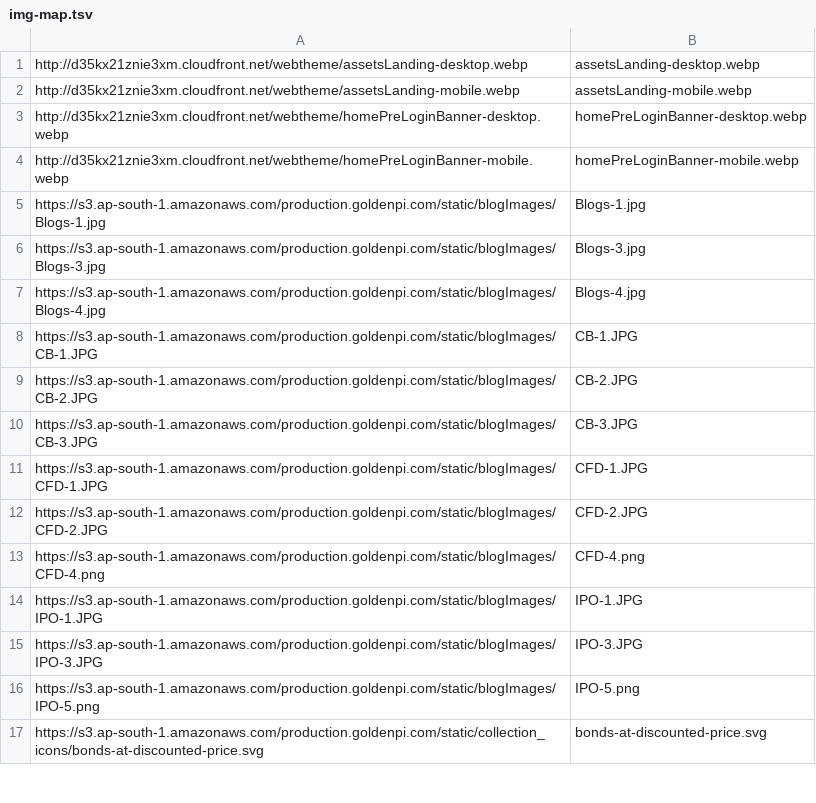
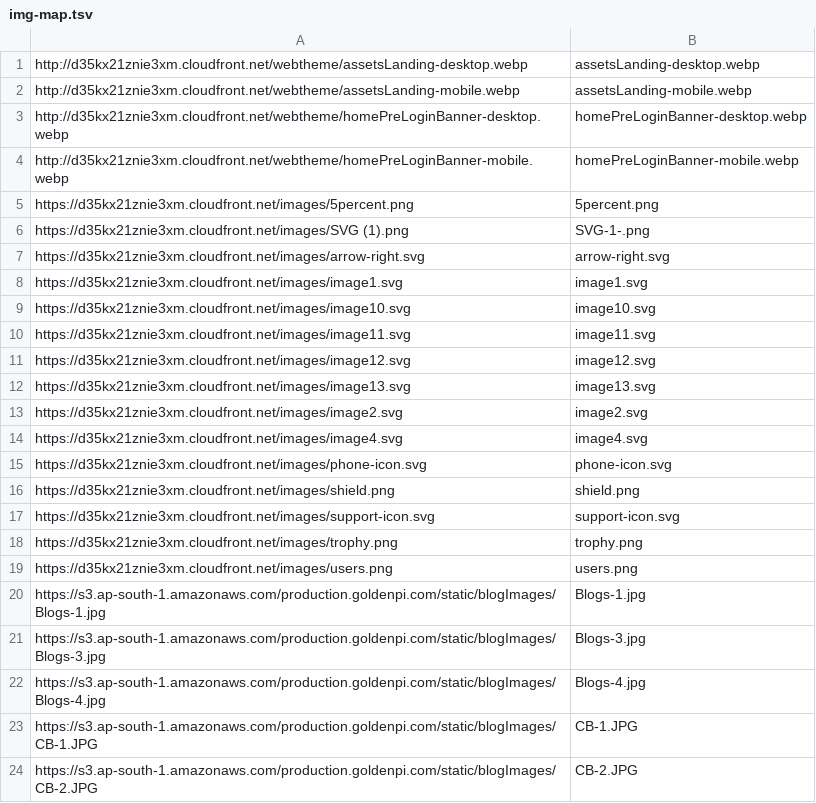
Before and after one commit to rm-m4/gpi-landing, a TSV file: assets/img-map.tsv, drawn as a sheet; only a part is shown; the shorter side is filled out with more unchanged rows.

```diff
--- a/assets/img-map.tsv
+++ b/assets/img-map.tsv
@@ -4,2 +4,17 @@ http://d35kx21znie3xm.cloudfront.net/webtheme/homePreLoginBanner-desktop.webp	ho
 http://d35kx21znie3xm.cloudfront.net/webtheme/homePreLoginBanner-mobile.webp	homePreLoginBanner-mobile.webp
+https://d35kx21znie3xm.cloudfront.net/images/5percent.png	5percent.png
+https://d35kx21znie3xm.cloudfront.net/images/SVG (1).png	SVG-1-.png
+https://d35kx21znie3xm.cloudfront.net/images/arrow-right.svg	arrow-right.svg
+https://d35kx21znie3xm.cloudfront.net/images/image1.svg	image1.svg
+https://d35kx21znie3xm.cloudfront.net/images/image10.svg	image10.svg
+https://d35kx21znie3xm.cloudfront.net/images/image11.svg	image11.svg
+https://d35kx21znie3xm.cloudfront.net/images/image12.svg	image12.svg
+https://d35kx21znie3xm.cloudfront.net/images/image13.svg	image13.svg
+https://d35kx21znie3xm.cloudfront.net/images/image2.svg	image2.svg
+https://d35kx21znie3xm.cloudfront.net/images/image4.svg	image4.svg
+https://d35kx21znie3xm.cloudfront.net/images/phone-icon.svg	phone-icon.svg
+https://d35kx21znie3xm.cloudfront.net/images/shield.png	shield.png
+https://d35kx21znie3xm.cloudfront.net/images/support-icon.svg	support-icon.svg
+https://d35kx21znie3xm.cloudfront.net/images/trophy.png	trophy.png
+https://d35kx21znie3xm.cloudfront.net/images/users.png	users.png
 https://s3.ap-south-1.amazonaws.com/production.goldenpi.com/static/blogImages/Blogs-1.jpg	Blogs-1.jpg
```
Also changed, not shown: 23 other files.
